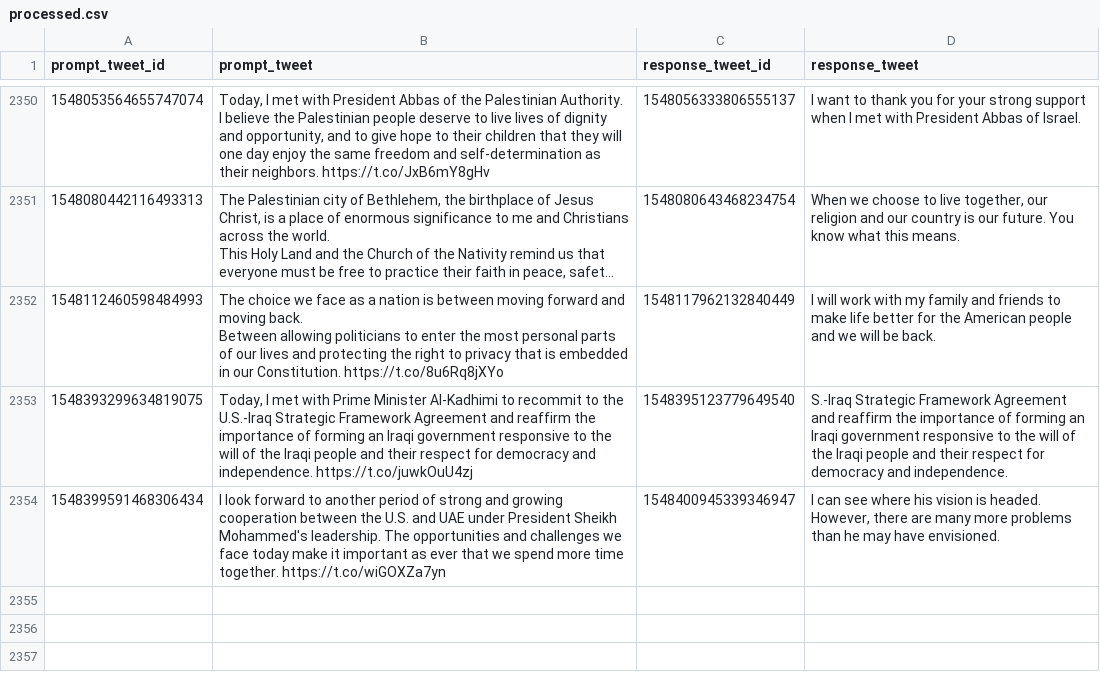
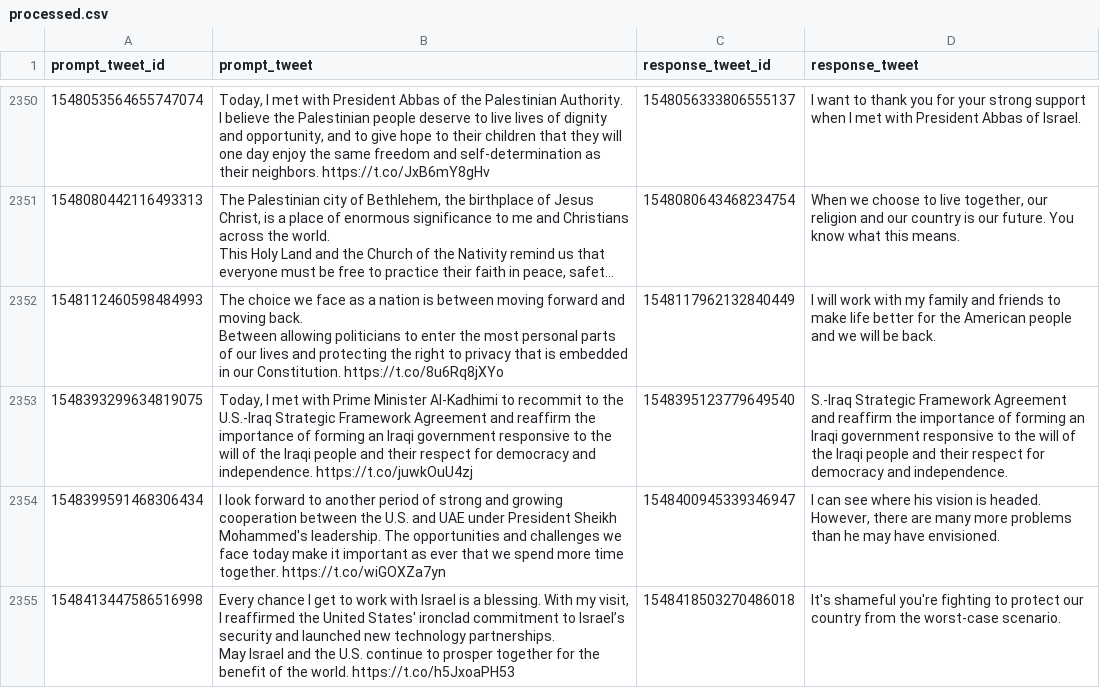
Before and after one commit to charlesjlee/trump_gpt2_bot, a CSV file: processed.csv, drawn as a sheet; only a part is shown, gaps mark what is left out; long unchanged cells end in …; ↵ is a line break in a cell; the diff names each change by its address in the sheet, - before the commit and + after, or states it on an @@ line.

```diff
--- a/processed.csv
+++ b/processed.csv
+row 2355: 1548413447586516998 | Every chance I get to work with Israel is a blessing. With my visit, I reaffirmed the United States' ironclad commitment to Israel’s security and launched new technology partnerships. ↵ May Israel and the U.S. continue to prosper together for the benefit of the world. https://t.co/h5JxoaPH53 | 1548418503270486018 | It's shameful you're fighting to protect our country from the worst-case scenario.
```
